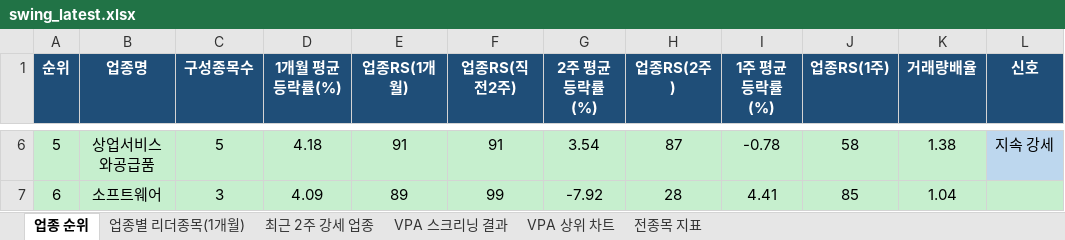
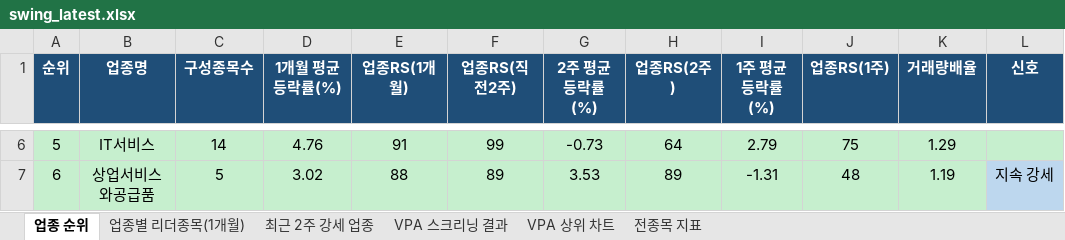
Before and after one commit to gopkh0129/stock, an Excel workbook: docs/data/swing_latest.xlsx, sheet 업종 순위, drawn as a sheet; only a part is shown, gaps mark what is left out; values as stored, in another font and other column widths than the file's, no borders; the diff covers the shown part only; the diff names each change by its address in the sheet, - before the commit and + after, or states it on an @@ line.

```diff
--- a/docs/data/swing_latest.xlsx (sheet 업종 순위)
+++ b/docs/data/swing_latest.xlsx (sheet 업종 순위)
-B6 (업종명): 상업서비스와공급품
+B6 (업종명): IT서비스
-C6 (구성종목수): 5
+C6 (구성종목수): 14
-D6 (1개월 평균등락률(%)): 4.18
+D6 (1개월 평균등락률(%)): 4.76
-F6 (업종RS(직전2주)): 91
+F6 (업종RS(직전2주)): 99
-G6 (2주 평균등락률(%)): 3.54
+G6 (2주 평균등락률(%)): -0.73
-H6 (업종RS(2주)): 87
+H6 (업종RS(2주)): 64
-I6 (1주 평균등락률(%)): -0.78
+I6 (1주 평균등락률(%)): 2.79
-J6 (업종RS(1주)): 58
+J6 (업종RS(1주)): 75
-K6 (거래량배율): 1.38
+K6 (거래량배율): 1.29
-L6 (신호): 지속 강세
+L6 (신호): (empty)
-L6 fill: #BDD7EE
+L6 fill: #C6EFCE
-B7 (업종명): 소프트웨어
+B7 (업종명): 상업서비스와공급품
-C7 (구성종목수): 3
+C7 (구성종목수): 5
-D7 (1개월 평균등락률(%)): 4.09
+D7 (1개월 평균등락률(%)): 3.02
-E7 (업종RS(1개월)): 89
+E7 (업종RS(1개월)): 88
-F7 (업종RS(직전2주)): 99
+F7 (업종RS(직전2주)): 89
-G7 (2주 평균등락률(%)): -7.92
+G7 (2주 평균등락률(%)): 3.53
-H7 (업종RS(2주)): 28
+H7 (업종RS(2주)): 89
-I7 (1주 평균등락률(%)): 4.41
+I7 (1주 평균등락률(%)): -1.31
-J7 (업종RS(1주)): 85
+J7 (업종RS(1주)): 48
-K7 (거래량배율): 1.04
+K7 (거래량배율): 1.19
-L7 (신호): (empty)
+L7 (신호): 지속 강세
-L7 fill: #C6EFCE
+L7 fill: #BDD7EE
```
Also changed, not shown: 409 edited cells and cell formats elsewhere in this sheet, sheet 전종목 지표, sheet 최근 2주 강세 업종, sheet 업종별 리더종목(1개월), sheet VPA 스크리닝 결과, charts or pictures, 1 other file.
